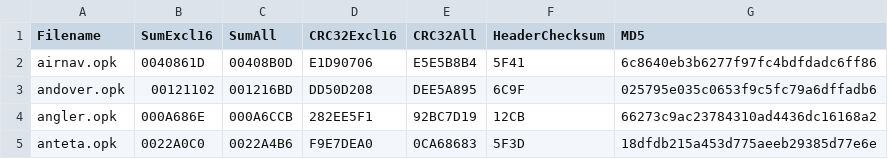
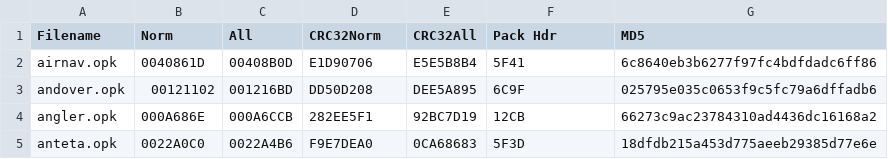
Before and after one commit to nofitnessforpurpose/CHECKSUM, a CSV file: data/checksums.csv, drawn as a sheet; only a part is shown.

Commit message:
Update includes Top Slot ROM's

```diff
--- a/data/checksums.csv
+++ b/data/checksums.csv
@@ -1,2 +1,2 @@
-Filename,SumExcl16,SumAll,CRC32Excl16,CRC32All,HeaderChecksum,MD5
+Filename,Norm,All,CRC32Norm,CRC32All,Pack Hdr,MD5
 airnav.opk,0040861D,00408B0D,E1D90706,E5E5B8B4,5F41,6c8640eb3b6277f97fc4bdfdadc6ff86
```
